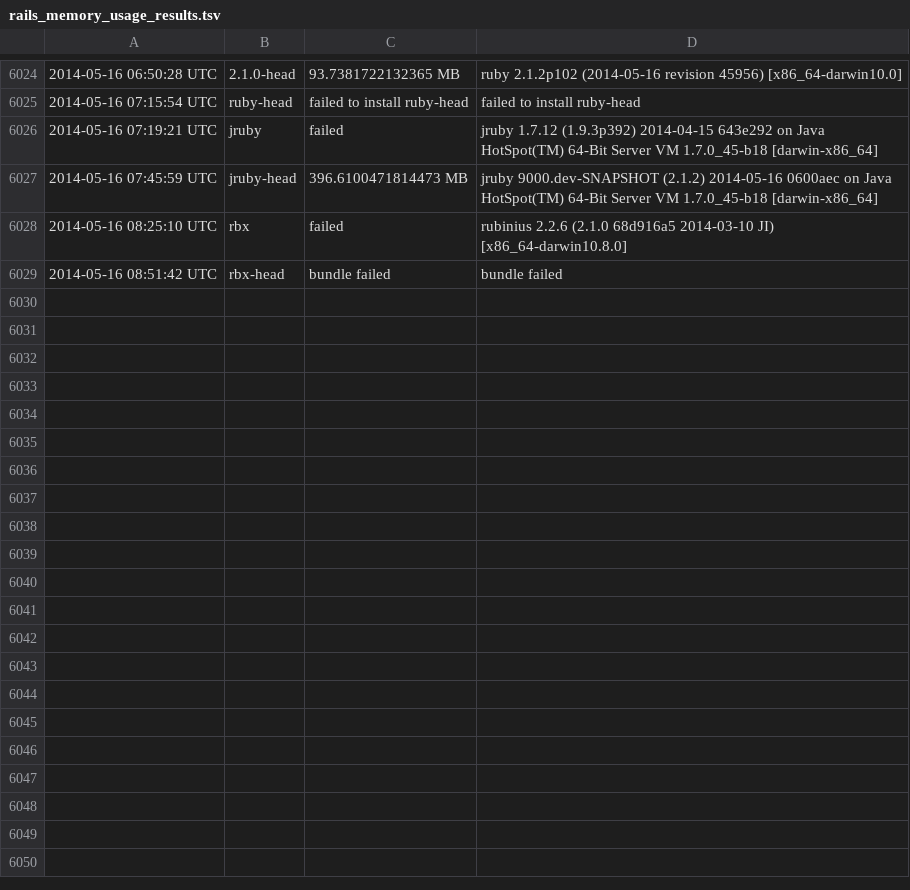
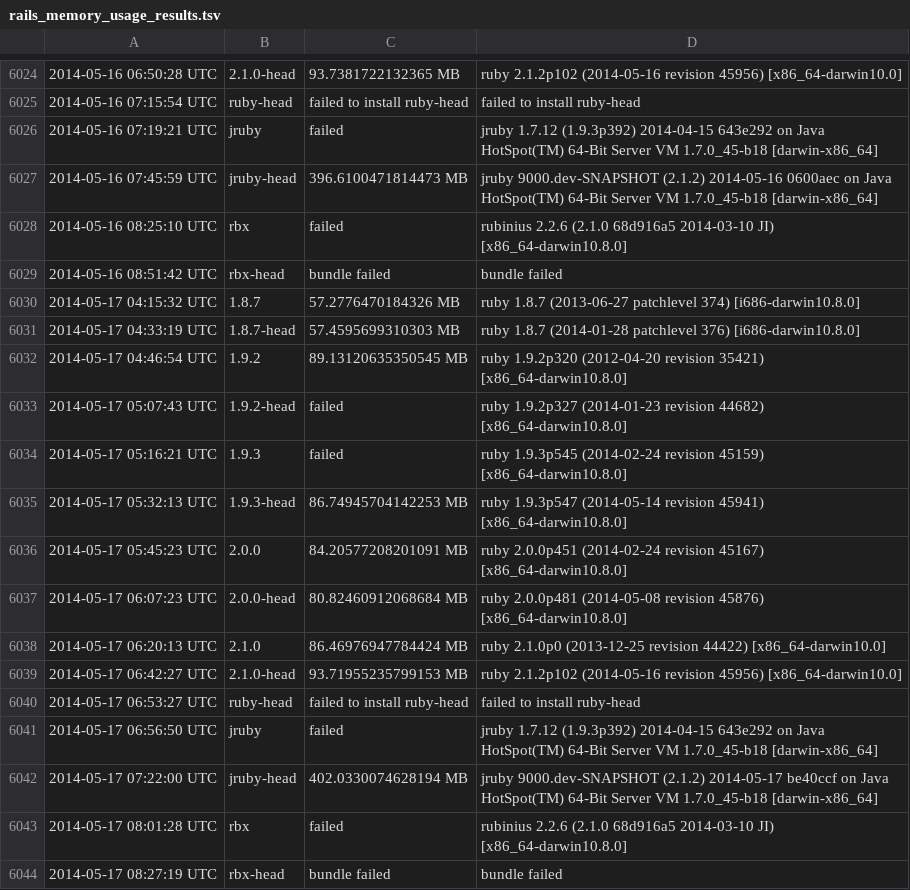
Before and after one commit to brianhempel/isrubyfastyet, a TSV file: results/rails_memory_usage_results.tsv, drawn as a sheet; only a part is shown, gaps mark what is left out; the diff names each change by its address in the sheet, - before the commit and + after, or states it on an @@ line.

```diff
--- a/results/rails_memory_usage_results.tsv
+++ b/results/rails_memory_usage_results.tsv
+row 6030: 2014-05-17 04:15:32 UTC | 1.8.7 | 57.2776470184326 MB | ruby 1.8.7 (2013-06-27 patchlevel 374) [i686-darwin10.8.0]
+row 6031: 2014-05-17 04:33:19 UTC | 1.8.7-head | 57.4595699310303 MB | ruby 1.8.7 (2014-01-28 patchlevel 376) [i686-darwin10.8.0]
+row 6032: 2014-05-17 04:46:54 UTC | 1.9.2 | 89.13120635350545 MB | ruby 1.9.2p320 (2012-04-20 revision 35421) [x86_64-darwin10.8.0]
+row 6033: 2014-05-17 05:07:43 UTC | 1.9.2-head | failed | ruby 1.9.2p327 (2014-01-23 revision 44682) [x86_64-darwin10.8.0]
+row 6034: 2014-05-17 05:16:21 UTC | 1.9.3 | failed | ruby 1.9.3p545 (2014-02-24 revision 45159) [x86_64-darwin10.8.0]
+row 6035: 2014-05-17 05:32:13 UTC | 1.9.3-head | 86.74945704142253 MB | ruby 1.9.3p547 (2014-05-14 revision 45941) [x86_64-darwin10.8.0]
+row 6036: 2014-05-17 05:45:23 UTC | 2.0.0 | 84.20577208201091 MB | ruby 2.0.0p451 (2014-02-24 revision 45167) [x86_64-darwin10.8.0]
+row 6037: 2014-05-17 06:07:23 UTC | 2.0.0-head | 80.82460912068684 MB | ruby 2.0.0p481 (2014-05-08 revision 45876) [x86_64-darwin10.8.0]
+row 6038: 2014-05-17 06:20:13 UTC | 2.1.0 | 86.46976947784424 MB | ruby 2.1.0p0 (2013-12-25 revision 44422) [x86_64-darwin10.0]
+row 6039: 2014-05-17 06:42:27 UTC | 2.1.0-head | 93.71955235799153 MB | ruby 2.1.2p102 (2014-05-16 revision 45956) [x86_64-darwin10.0]
+row 6040: 2014-05-17 06:53:27 UTC | ruby-head | failed to install ruby-head | failed to install ruby-head
+row 6041: 2014-05-17 06:56:50 UTC | jruby | failed | jruby 1.7.12 (1.9.3p392) 2014-04-15 643e292 on Java HotSpot(TM) 64-Bit Server VM 1.7.0_45-b18 [darwin-x86_64]
+row 6042: 2014-05-17 07:22:00 UTC | jruby-head | 402.0330074628194 MB | jruby 9000.dev-SNAPSHOT (2.1.2) 2014-05-17 be40ccf on Java HotSpot(TM) 64-Bit Server VM 1.7.0_45-b18 [darwin-x86_64]
+row 6043: 2014-05-17 08:01:28 UTC | rbx | failed | rubinius 2.2.6 (2.1.0 68d916a5 2014-03-10 JI) [x86_64-darwin10.8.0]
+row 6044: 2014-05-17 08:27:19 UTC | rbx-head | bundle failed | bundle failed
```
Also changed, not shown: results/rails_requests_per_second_results.tsv, results/rails_requests_per_second_steady_state_results.tsv, 1 other file.
